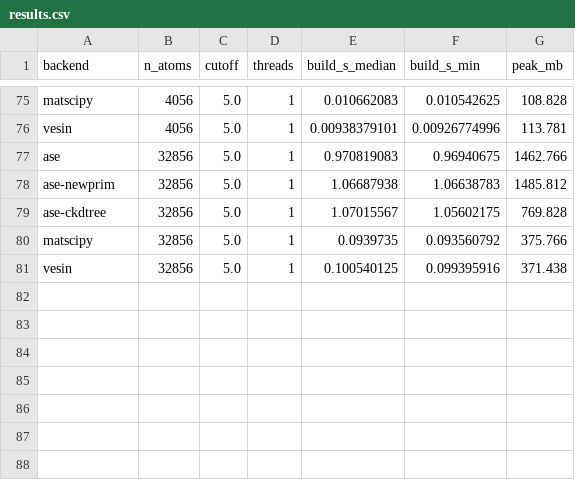
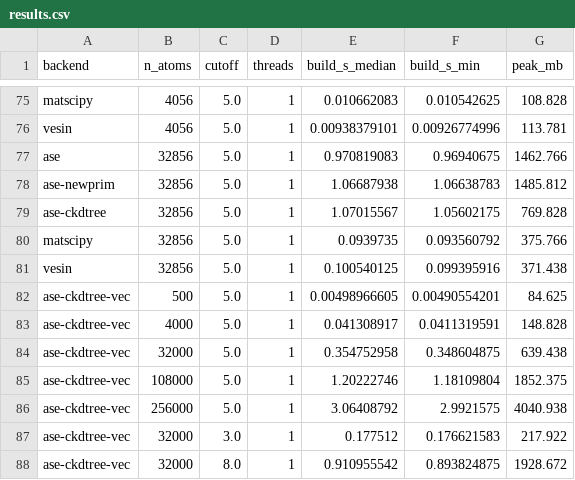
Before and after one commit to jameskermode/ase-neighbour-list-benchmark, a CSV file: results/results.csv, drawn as a sheet; only a part is shown, gaps mark what is left out; the diff names each change by its address in the sheet, - before the commit and + after, or states it on an @@ line.

```diff
--- a/results/results.csv
+++ b/results/results.csv
+row 82: ase-ckdtree-vec | 500 | 5.0 | 1 | 0.00498966605 | 0.00490554201 | 84.625
+row 83: ase-ckdtree-vec | 4000 | 5.0 | 1 | 0.041308917 | 0.0411319591 | 148.828
+row 84: ase-ckdtree-vec | 32000 | 5.0 | 1 | 0.354752958 | 0.348604875 | 639.438
+row 85: ase-ckdtree-vec | 108000 | 5.0 | 1 | 1.20222746 | 1.18109804 | 1852.375
+row 86: ase-ckdtree-vec | 256000 | 5.0 | 1 | 3.06408792 | 2.9921575 | 4040.938
+row 87: ase-ckdtree-vec | 32000 | 3.0 | 1 | 0.177512 | 0.176621583 | 217.922
+row 88: ase-ckdtree-vec | 32000 | 8.0 | 1 | 0.910955542 | 0.893824875 | 1928.672
```
Also changed, not shown: results/results_detail.csv, 8 other files.
